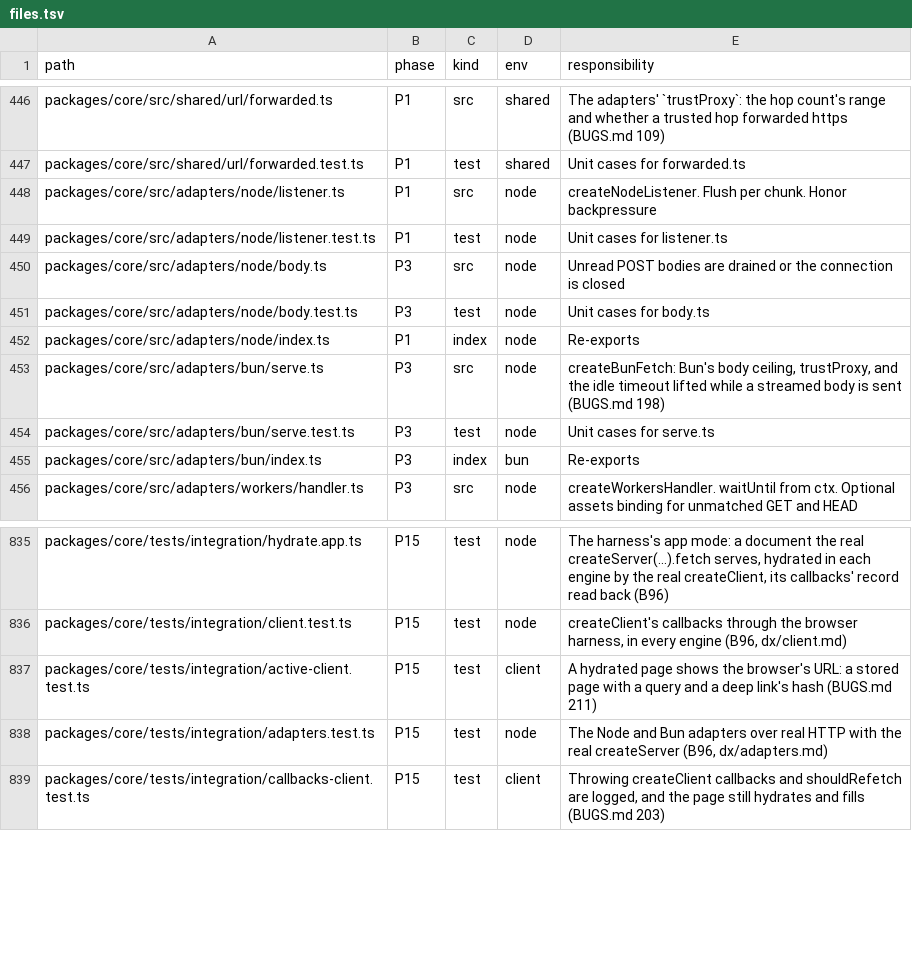
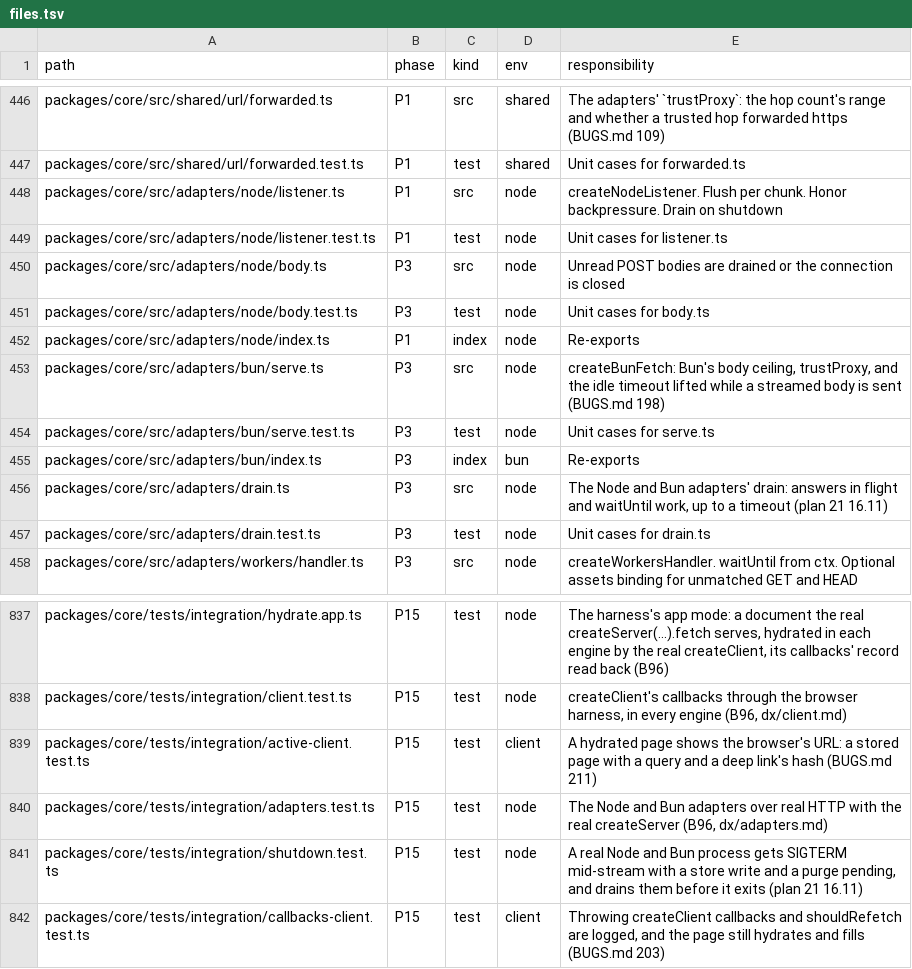
Before and after one commit to lovrozagar/flare, a TSV file: blueprint/files.tsv, drawn as a sheet; only a part is shown, gaps mark what is left out.

Commit message:
fix(bit-03): the Node and Bun adapters drain requests and waitUntil work on shutdown (BUGS 226)
Neither adapter could wait for its work before the process exited: Node
kept waitUntil promises with no way to await them, and Bun passed no
waitUntil at all. A deploy's SIGTERM cut a streaming page, dropped the
store write a miss had started, and lost a purge a CMS had already been
told succeeded. Both adapters now return drain({ timeout }), which
resolves once answers in flight and their waitUntil work settle, or
false at the timeout; Node closes connections it answers while
draining, and Bun tracks each streamed body to its end. The app wires
the signal (decision B136), as dx/adapters.md and the README's server
show. Red first: shutdown.test `node sigterm`, `bun sigterm`, real
processes. Plan 21 16.11.

```diff
--- a/blueprint/files.tsv
+++ b/blueprint/files.tsv
@@ -447,3 +447,3 @@ packages/core/src/shared/url/forwarded.ts	P1	src	shared	The adapters' `trustProx
 packages/core/src/shared/url/forwarded.test.ts	P1	test	shared	Unit cases for forwarded.ts
-packages/core/src/adapters/node/listener.ts	P1	src	node	createNodeListener. Flush per chunk. Honor backpressure
+packages/core/src/adapters/node/listener.ts	P1	src	node	createNodeListener. Flush per chunk. Honor backpressure. Drain on shutdown
 packages/core/src/adapters/node/listener.test.ts	P1	test	node	Unit cases for listener.ts
@@ -455,2 +455,4 @@ packages/core/src/adapters/bun/serve.test.ts	P3	test	node	Unit cases for serve.t
 packages/core/src/adapters/bun/index.ts	P3	index	bun	Re-exports
+packages/core/src/adapters/drain.ts	P3	src	node	The Node and Bun adapters' drain: answers in flight and waitUntil work, up to a timeout (plan 21 16.11)
+packages/core/src/adapters/drain.test.ts	P3	test	node	Unit cases for drain.ts
 packages/core/src/adapters/workers/handler.ts	P3	src	node	createWorkersHandler. waitUntil from ctx. Optional assets binding for unmatched GET and HEAD
@@ -838,2 +840,3 @@ packages/core/tests/integration/active-client.test.ts	P15	test	client	A hydrated
 packages/core/tests/integration/adapters.test.ts	P15	test	node	The Node and Bun adapters over real HTTP with the real createServer (B96, dx/adapters.md)
+packages/core/tests/integration/shutdown.test.ts	P15	test	node	A real Node and Bun process gets SIGTERM mid-stream with a store write and a purge pending, and drains them before it exits (plan 21 16.11)
 packages/core/tests/integration/callbacks-client.test.ts	P15	test	client	Throwing createClient callbacks and shouldRefetch are logged, and the page still hydrates and fills (BUGS.md 203)
```
Also changed, not shown: 12 other files.
